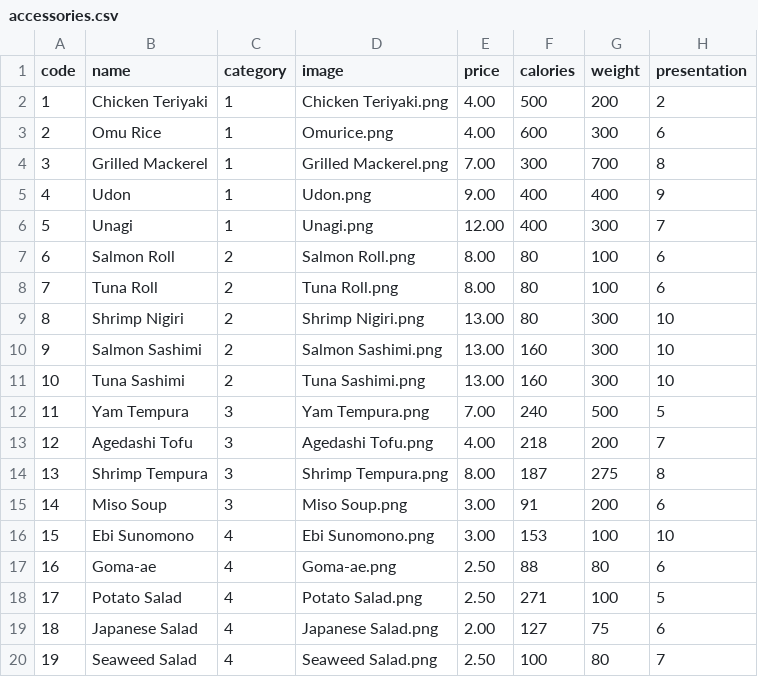
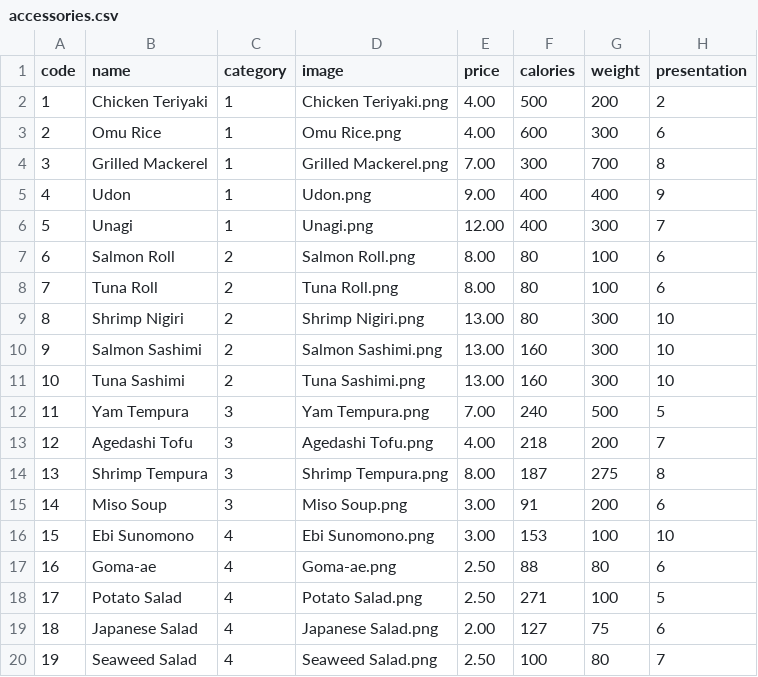
Before and after one commit to Ink-WeiZhang/BentoBox, a CSV file: public/accessories.csv, drawn as a sheet.

Commit message:
Fix typo in file name in accessories.csv

```diff
--- a/public/accessories.csv
+++ b/public/accessories.csv
@@ -2,3 +2,3 @@ code,name,category,image,price,calories,weight,presentation
 1,Chicken Teriyaki,1,Chicken Teriyaki.png,4.00,500,200,2
-2,Omu Rice,1,Omurice.png,4.00,600,300,6
+2,Omu Rice,1,Omu Rice.png,4.00,600,300,6
 3,Grilled Mackerel,1,Grilled Mackerel.png,7.00,300,700,8
```
